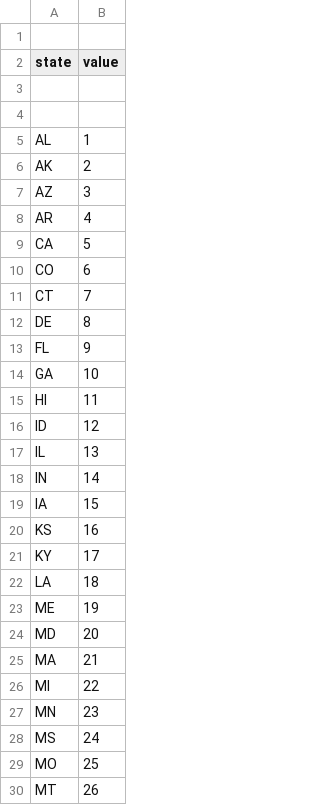
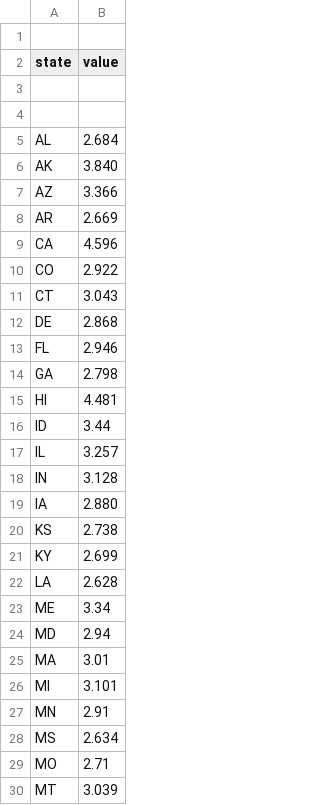
Before and after one commit to JacobsRuizNumber1Glazer/Erick-Data-dock, a CSV file: data.csv, drawn as a sheet; only a part is shown; the diff covers the shown part only.

Commit message:
Update data.csv

```diff
--- a/data.csv
+++ b/data.csv
@@ -4,27 +4,27 @@ state,value
 
-AL,1
-AK,2
-AZ,3
-AR,4
-CA,5
-CO,6
-CT,7
-DE,8
-FL,9
-GA,10
-HI,11
-ID,12
-IL,13
-IN,14
-IA,15
-KS,16
-KY,17
-LA,18
-ME,19
-MD,20
-MA,21
-MI,22
-MN,23
-MS,24
-MO,25
-MT,26
+AL,2.684
+AK,3.840
+AZ,3.366
+AR,2.669
+CA,4.596
+CO,2.922
+CT,3.043
+DE,2.868
+FL,2.946
+GA,2.798
+HI,4.481
+ID,3.44
+IL,3.257
+IN,3.128
+IA,2.880
+KS,2.738
+KY,2.699
+LA,2.628
+ME,3.34
+MD,2.94
+MA,3.01
+MI,3.101
+MN,2.91
+MS,2.634
+MO,2.71
+MT,3.039
```
Also changed, not shown: 24 edited cells elsewhere in this file.
